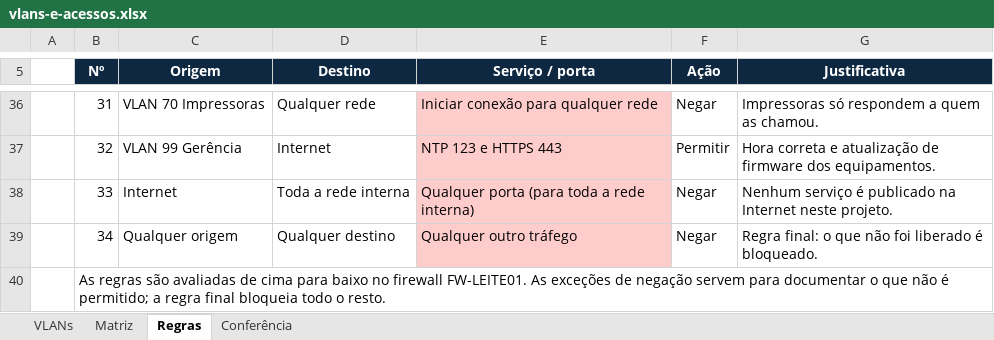
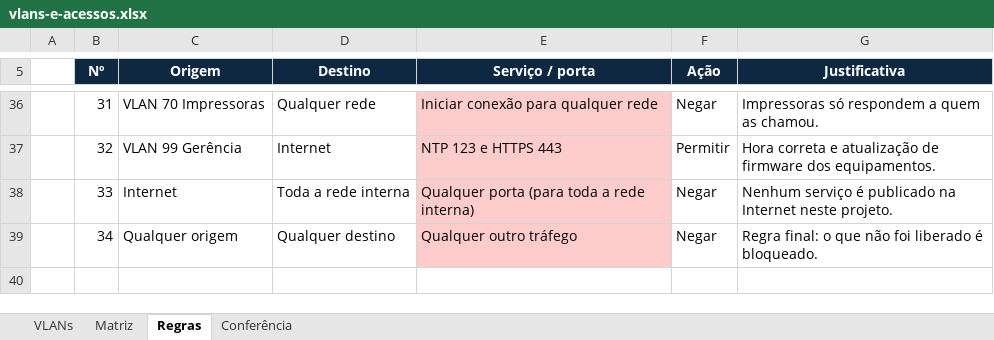
Before and after one commit to luizfeleite/leitetech-infraestrutura, an Excel workbook: redes/vlans-e-acessos.xlsx, sheet Regras, drawn as a sheet; only a part is shown, gaps mark what is left out; values as stored, in another font and other column widths than the file's, no borders; the diff names each change by its address in the sheet, - before the commit and + after, or states it on an @@ line.

Commit message:
Add files via upload

```diff
--- a/redes/vlans-e-acessos.xlsx (sheet Regras)
+++ b/redes/vlans-e-acessos.xlsx (sheet Regras)
-row 40:  | As regras são avaliadas de cima para baixo no firewall FW-LEITE01. As exceções de negação servem para documentar o que não é permitido; a regra final bloqueia todo o resto.
```
